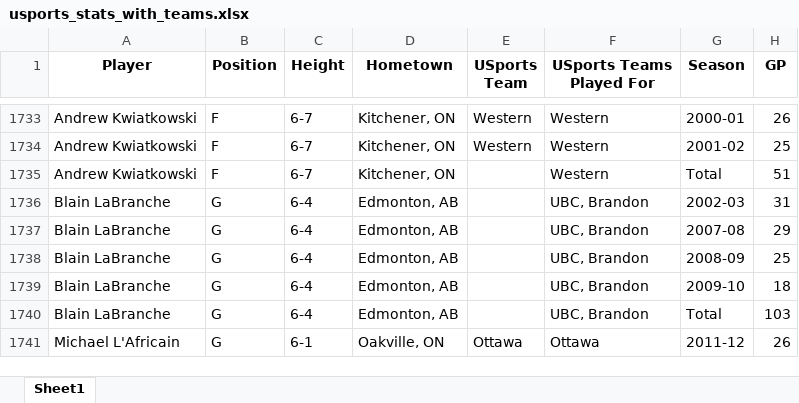
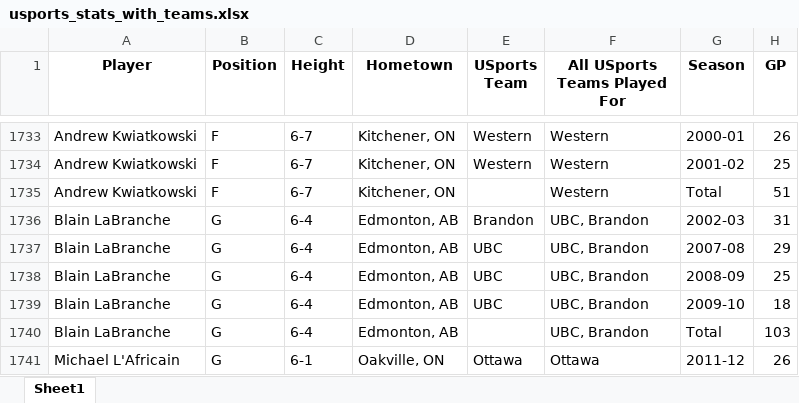
Before and after one commit to cng04/IST, an Excel workbook: PlayerToPro/data/usports_stats_with_teams.xlsx, sheet Sheet1, drawn as a sheet; only a part is shown, gaps mark what is left out; values as stored, in another font and other column widths than the file's, no borders; the diff names each change by its address in the sheet, - before the commit and + after, or states it on an @@ line.

```diff
--- a/PlayerToPro/data/usports_stats_with_teams.xlsx (sheet Sheet1)
+++ b/PlayerToPro/data/usports_stats_with_teams.xlsx (sheet Sheet1)
-F1: USports Teams Played For
+F1: All USports Teams Played For
-E1736 (USports Team): (empty)
+E1736 (USports Team): Brandon
-E1737:E1739 (USports Team): (empty)
+E1737:E1739 (USports Team): UBC
```
Also changed, not shown: PlayerToPro/data/cleaned_usports_player_box_score_stats.xlsx, 4 other files.
